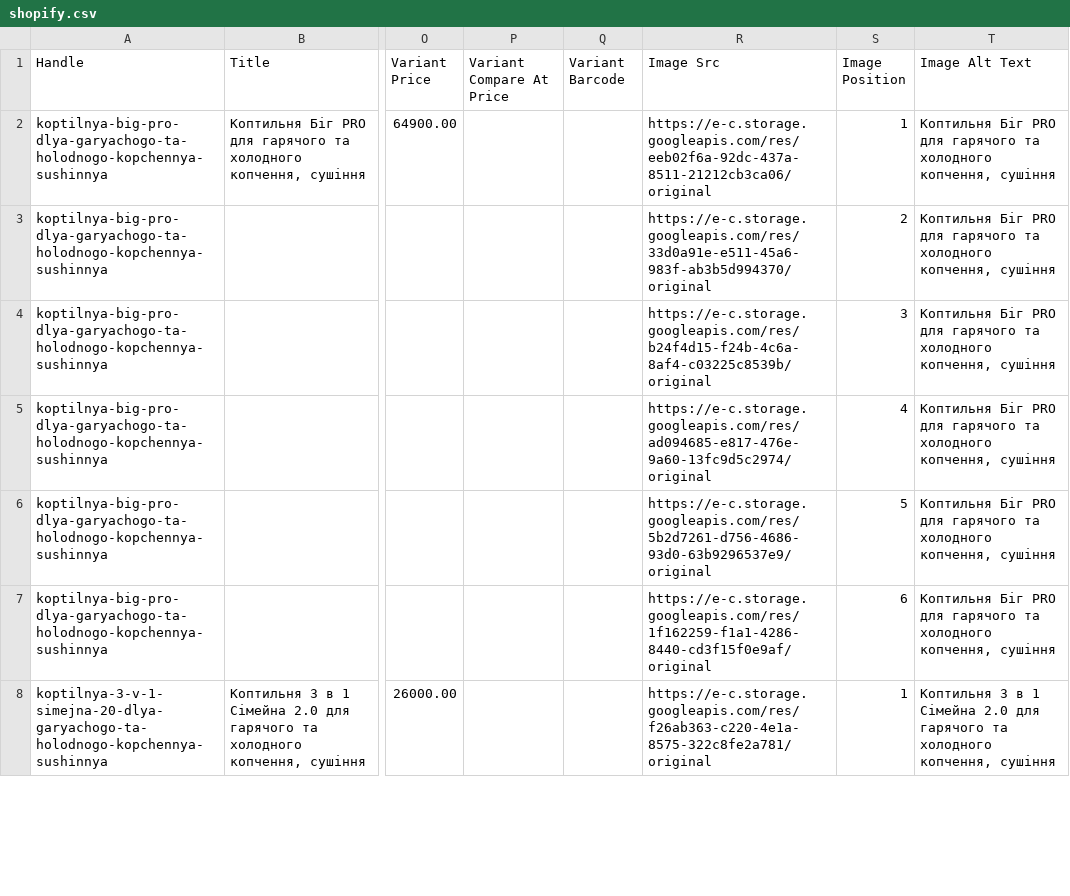
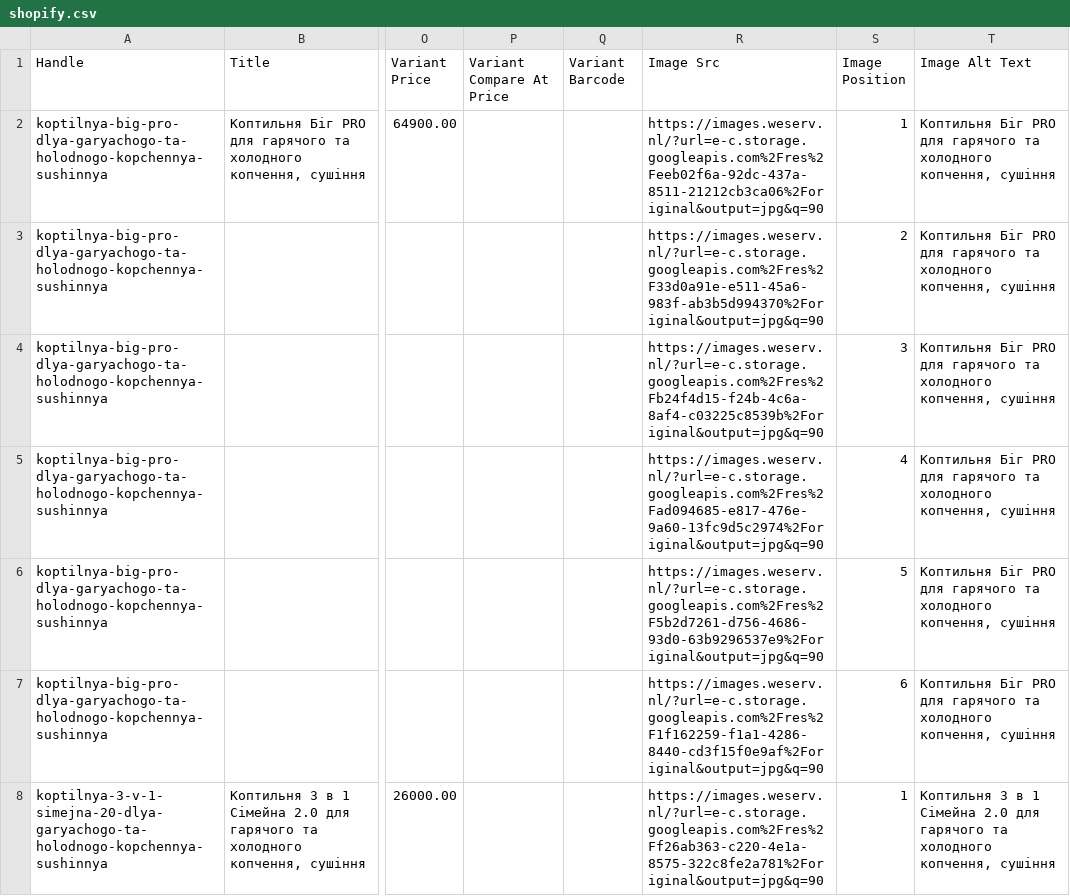
Before and after one commit to Mykhailo-Vorona/drevos-dealer-feeds, a CSV file: ua/shopify.csv, drawn as a sheet; only a part is shown, gaps mark what is left out; the diff covers the shown part only; the diff names each change by its address in the sheet, - before the commit and + after, or states it on an @@ line.

```diff
--- a/ua/shopify.csv
+++ b/ua/shopify.csv
-R2 (Image Src): https://e-c.storage.googleapis.com/res/eeb02f6a-92dc-437a-8511-21212cb3ca06/original
+R2 (Image Src): https://images.weserv.nl/?url=e-c.storage.googleapis.com%2Fres%2Feeb02f6a-92dc-437a-8511-21212cb3ca06%2Foriginal&output=jpg&q=90
-R3 (Image Src): https://e-c.storage.googleapis.com/res/33d0a91e-e511-45a6-983f-ab3b5d994370/original
+R3 (Image Src): https://images.weserv.nl/?url=e-c.storage.googleapis.com%2Fres%2F33d0a91e-e511-45a6-983f-ab3b5d994370%2Foriginal&output=jpg&q=90
-R4 (Image Src): https://e-c.storage.googleapis.com/res/b24f4d15-f24b-4c6a-8af4-c03225c8539b/original
+R4 (Image Src): https://images.weserv.nl/?url=e-c.storage.googleapis.com%2Fres%2Fb24f4d15-f24b-4c6a-8af4-c03225c8539b%2Foriginal&output=jpg&q=90
-R5 (Image Src): https://e-c.storage.googleapis.com/res/ad094685-e817-476e-9a60-13fc9d5c2974/original
+R5 (Image Src): https://images.weserv.nl/?url=e-c.storage.googleapis.com%2Fres%2Fad094685-e817-476e-9a60-13fc9d5c2974%2Foriginal&output=jpg&q=90
-R6 (Image Src): https://e-c.storage.googleapis.com/res/5b2d7261-d756-4686-93d0-63b9296537e9/original
+R6 (Image Src): https://images.weserv.nl/?url=e-c.storage.googleapis.com%2Fres%2F5b2d7261-d756-4686-93d0-63b9296537e9%2Foriginal&output=jpg&q=90
-R7 (Image Src): https://e-c.storage.googleapis.com/res/1f162259-f1a1-4286-8440-cd3f15f0e9af/original
+R7 (Image Src): https://images.weserv.nl/?url=e-c.storage.googleapis.com%2Fres%2F1f162259-f1a1-4286-8440-cd3f15f0e9af%2Foriginal&output=jpg&q=90
-R8 (Image Src): https://e-c.storage.googleapis.com/res/f26ab363-c220-4e1a-8575-322c8fe2a781/original
+R8 (Image Src): https://images.weserv.nl/?url=e-c.storage.googleapis.com%2Fres%2Ff26ab363-c220-4e1a-8575-322c8fe2a781%2Foriginal&output=jpg&q=90
```
Also changed, not shown: 90 edited cells elsewhere in this file, ua/woocommerce.csv, 7 other files.
